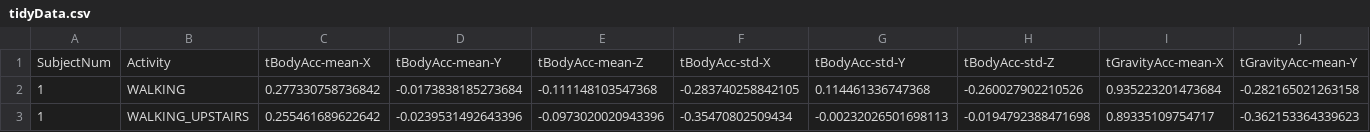
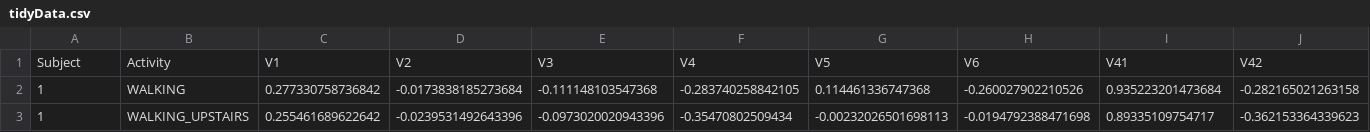
Before and after one commit to mbbj/Clean-data, a CSV file: tidyData.csv, drawn as a sheet; only a part is shown; removed rows and columns are numbered as before the commit, all else as after; rows hold the shown columns only; the diff names each change by its address in the sheet, - before the commit and + after, or states it on an @@ line.

Commit message:
Add files via upload

```diff
--- a/tidyData.csv
+++ b/tidyData.csv
-row 1: SubjectNum | Activity | tBodyAcc-mean-X | tBodyAcc-mean-Y | tBodyAcc-mean-Z | tBodyAcc-std-X | tBodyAcc-std-Y | tBodyAcc-std-Z | tGravityAcc-mean-X | tGravityAcc-mean-Y
+row 1: Subject | Activity | V1 | V2 | V3 | V4 | V5 | V6 | V41 | V42
```
